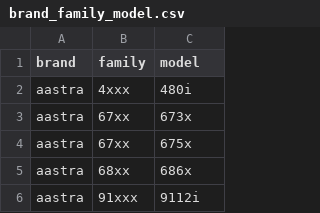
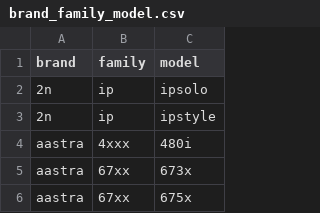
Before and after one commit to fmateo05/provisioner, a CSV file: db/brand_family_model.csv, drawn as a sheet; only a part is shown; the shorter side is filled out with more unchanged rows.

Commit message:
Update brand_family_model.csv
update csv models database to include 2n doorbell phones

```diff
--- a/db/brand_family_model.csv
+++ b/db/brand_family_model.csv
@@ -1,2 +1,4 @@
 brand,family,model
+2n,ip,ipsolo
+2n,ip,ipstyle
 aastra,4xxx,480i
```
